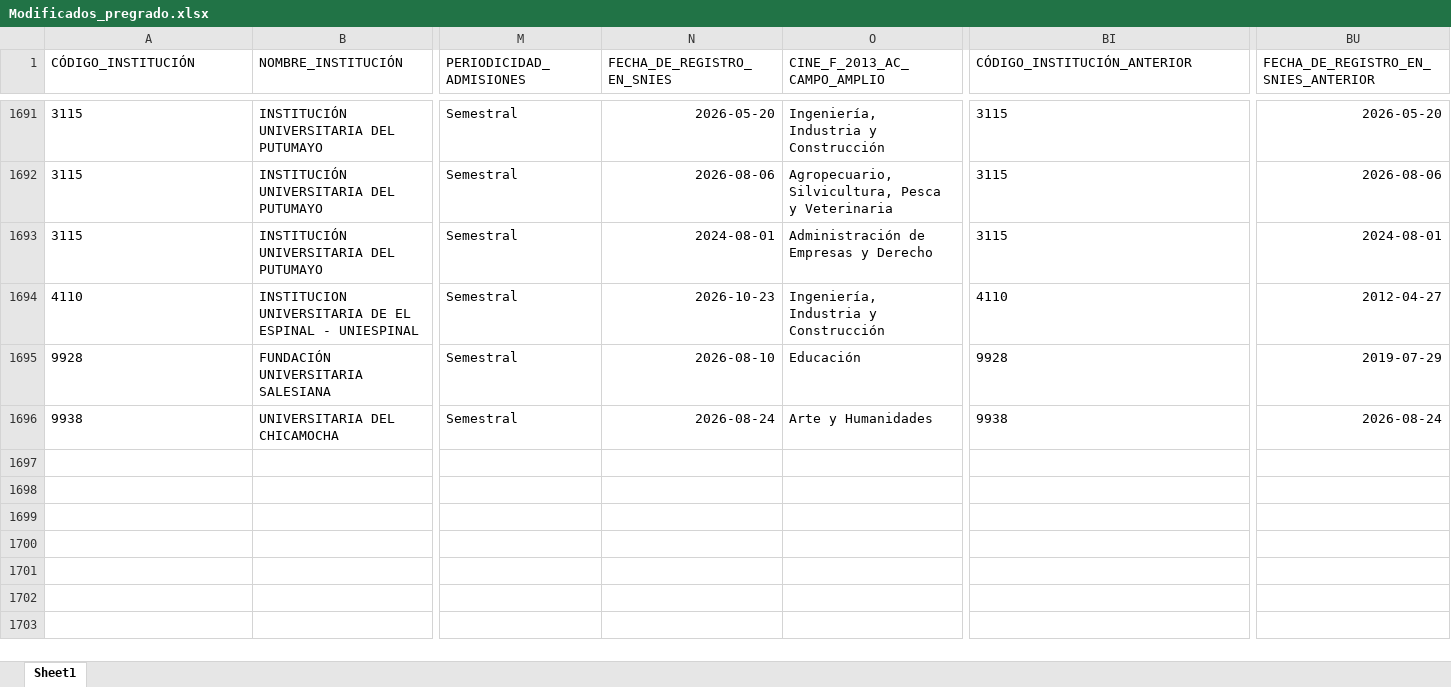
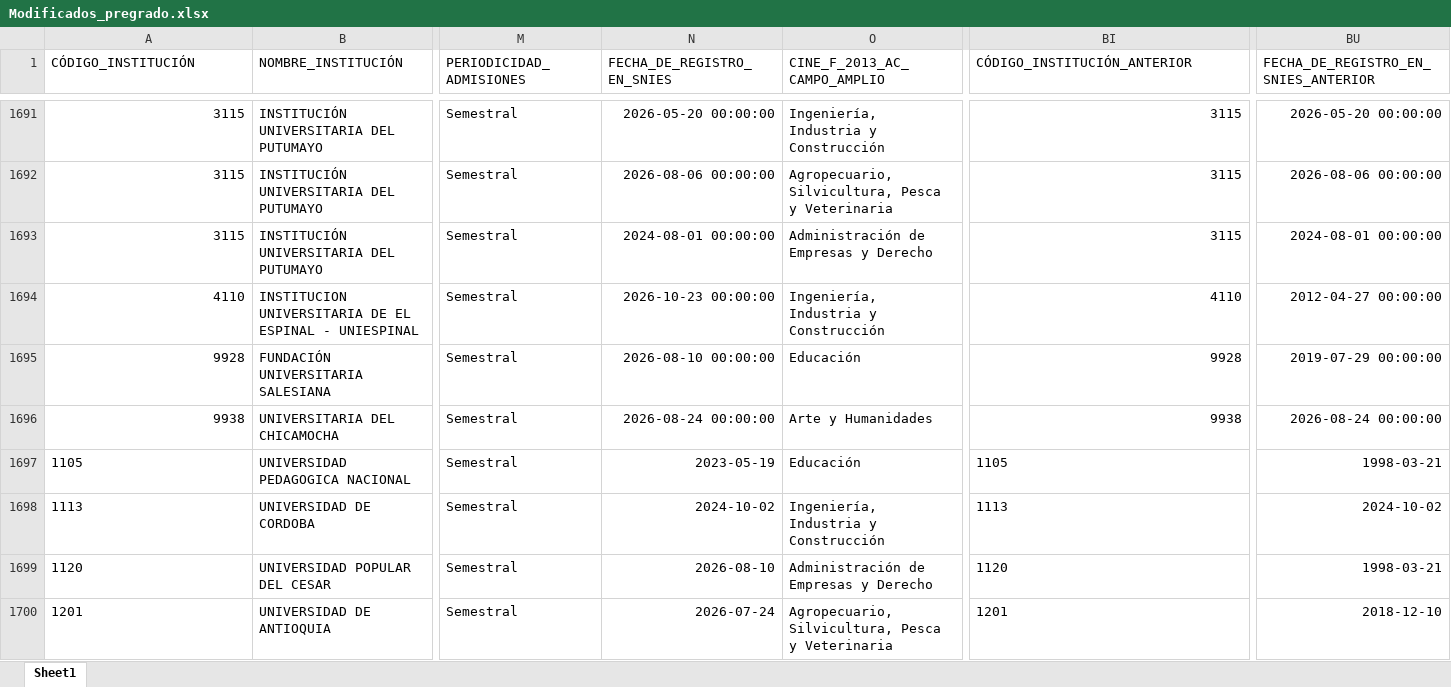
Before and after one commit to dirplaneacionun/snies_monitor, an Excel workbook: data/novedades/Modificados_pregrado.xlsx, sheet Sheet1, drawn as a sheet; only a part is shown, gaps mark what is left out; values as stored, in another font and other column widths than the file's, no borders; rows hold the shown columns only; the diff covers the shown part only; the diff names each change by its address in the sheet, - before the commit and + after, or states it on an @@ line.

Commit message:
Actualización SNIES y dashboard: 2026-11-17

```diff
--- a/data/novedades/Modificados_pregrado.xlsx (sheet Sheet1)
+++ b/data/novedades/Modificados_pregrado.xlsx (sheet Sheet1)
-A1691:A1696 alignment: left
+A1691:A1696 alignment: right
-N1691 (FECHA_DE_REGISTRO_EN_SNIES): 2026-05-20
+N1691 (FECHA_DE_REGISTRO_EN_SNIES): 2026-05-20 00:00:00
-BI1691:BI1696 alignment: left
+BI1691:BI1696 alignment: right
-BU1691: 2026-05-20
+BU1691: 2026-05-20 00:00:00
-N1692 (FECHA_DE_REGISTRO_EN_SNIES): 2026-08-06
+N1692 (FECHA_DE_REGISTRO_EN_SNIES): 2026-08-06 00:00:00
-BU1692: 2026-08-06
+BU1692: 2026-08-06 00:00:00
-N1693 (FECHA_DE_REGISTRO_EN_SNIES): 2024-08-01
+N1693 (FECHA_DE_REGISTRO_EN_SNIES): 2024-08-01 00:00:00
-BU1693: 2024-08-01
+BU1693: 2024-08-01 00:00:00
-N1694 (FECHA_DE_REGISTRO_EN_SNIES): 2026-10-23
+N1694 (FECHA_DE_REGISTRO_EN_SNIES): 2026-10-23 00:00:00
-BU1694: 2012-04-27
+BU1694: 2012-04-27 00:00:00
-N1695 (FECHA_DE_REGISTRO_EN_SNIES): 2026-08-10
+N1695 (FECHA_DE_REGISTRO_EN_SNIES): 2026-08-10 00:00:00
-BU1695: 2019-07-29
+BU1695: 2019-07-29 00:00:00
-N1696 (FECHA_DE_REGISTRO_EN_SNIES): 2026-08-24
+N1696 (FECHA_DE_REGISTRO_EN_SNIES): 2026-08-24 00:00:00
-BU1696: 2026-08-24
+BU1696: 2026-08-24 00:00:00
+row 1697: 1105 | UNIVERSIDAD PEDAGOGICA NACIONAL | Semestral | 2023-05-19 | Educación | 1105 | 1998-03-21
+row 1698: 1113 | UNIVERSIDAD DE CORDOBA | Semestral | 2024-10-02 | Ingeniería, Industria y Construcción | 1113 | 2024-10-02
+row 1699: 1120 | UNIVERSIDAD POPULAR DEL CESAR | Semestral | 2026-08-10 | Administración de Empresas y Derecho | 1120 | 1998-03-21
+row 1700: 1201 | UNIVERSIDAD DE ANTIOQUIA | Semestral | 2026-07-24 | Agropecuario, Silvicultura, Pesca y Veterinaria | 1201 | 2018-12-10
```
Also changed, not shown: 14 added rows, 32 edited cells and cell formats elsewhere in this sheet, data/novedades/Inactivos_pregrado.xlsx, data/novedades/Nuevos_pregrado.xlsx, 7 other files.
